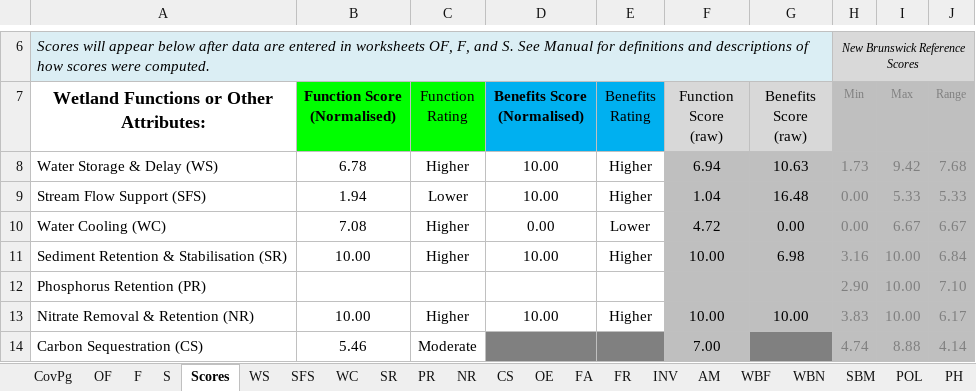
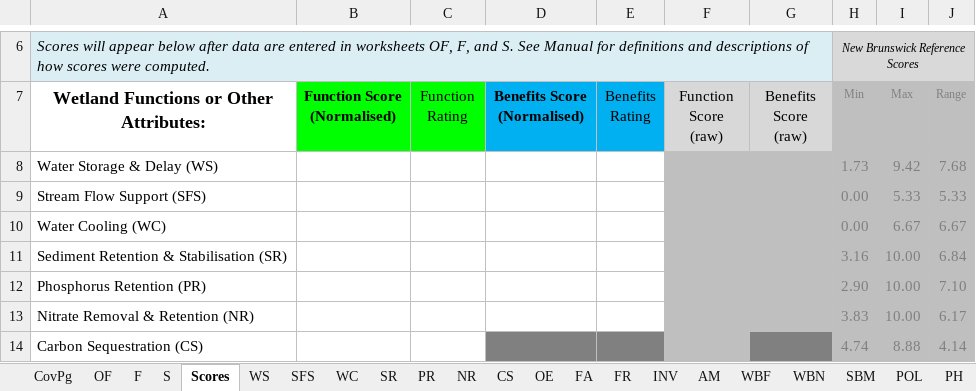
Before and after one commit to majrblais/WESPAC-Transfer, an Excel workbook: 2.x/WESP-AC2.1.xlsx, sheet Scores, drawn as a sheet; only a part is shown, gaps mark what is left out; values as stored, in another font and other column widths than the file's, no borders; conditional formats not drawn; the diff covers the shown part only; the diff names each change by its address in the sheet, - before the commit and + after, or states it on an @@ line.

```diff
--- a/2.x/WESP-AC2.1.xlsx (sheet Scores)
+++ b/2.x/WESP-AC2.1.xlsx (sheet Scores)
-B8 (Function Score (Normalised)): 6.78
+B8 (Function Score (Normalised)): (empty)
-C8 (Function Rating): Higher
+C8 (Function Rating): (empty)
-D8:D9 (Benefits Score (Normalised)): 10.00
+D8:D9 (Benefits Score (Normalised)): (empty)
-E8:E9 (Benefits Rating): Higher
+E8:E9 (Benefits Rating): (empty)
-F8 (Function Score (raw)): 6.94
+F8 (Function Score (raw)): (empty)
-G8 (Benefits Score (raw)): 10.63
+G8 (Benefits Score (raw)): (empty)
-B9 (Function Score (Normalised)): 1.94
+B9 (Function Score (Normalised)): (empty)
-C9 (Function Rating): Lower
+C9 (Function Rating): (empty)
-F9 (Function Score (raw)): 1.04
+F9 (Function Score (raw)): (empty)
-G9 (Benefits Score (raw)): 16.48
+G9 (Benefits Score (raw)): (empty)
-B10 (Function Score (Normalised)): 7.08
+B10 (Function Score (Normalised)): (empty)
-C10:C11 (Function Rating): Higher
+C10:C11 (Function Rating): (empty)
-D10 (Benefits Score (Normalised)): 0.00
+D10 (Benefits Score (Normalised)): (empty)
-E10 (Benefits Rating): Lower
+E10 (Benefits Rating): (empty)
-F10 (Function Score (raw)): 4.72
+F10 (Function Score (raw)): (empty)
-G10 (Benefits Score (raw)): 0.00
+G10 (Benefits Score (raw)): (empty)
-B11 (Function Score (Normalised)): 10.00
+B11 (Function Score (Normalised)): (empty)
-D11 (Benefits Score (Normalised)): 10.00
+D11 (Benefits Score (Normalised)): (empty)
-E11 (Benefits Rating): Higher
+E11 (Benefits Rating): (empty)
-F11 (Function Score (raw)): 10.00
+F11 (Function Score (raw)): (empty)
-G11 (Benefits Score (raw)): 6.98
+G11 (Benefits Score (raw)): (empty)
-B13 (Function Score (Normalised)): 10.00
+B13 (Function Score (Normalised)): (empty)
-C13 (Function Rating): Higher
+C13 (Function Rating): (empty)
-D13 (Benefits Score (Normalised)): 10.00
+D13 (Benefits Score (Normalised)): (empty)
-E13 (Benefits Rating): Higher
+E13 (Benefits Rating): (empty)
-F13 (Function Score (raw)): 10.00
+F13 (Function Score (raw)): (empty)
-G13 (Benefits Score (raw)): 10.00
+G13 (Benefits Score (raw)): (empty)
-B14 (Function Score (Normalised)): 5.46
+B14 (Function Score (Normalised)): (empty)
-C14 (Function Rating): Moderate
+C14 (Function Rating): (empty)
-F14 (Function Score (raw)): 7.00
+F14 (Function Score (raw)): (empty)
```
Also changed, not shown: 104 edited cells elsewhere in this sheet, sheet NR, sheet AM, sheet PH, sheet Sen, sheet SBM, sheet WBN, 17 more sheets, 1.1/WESP-AC1.1.xlsx, 33 other files.
